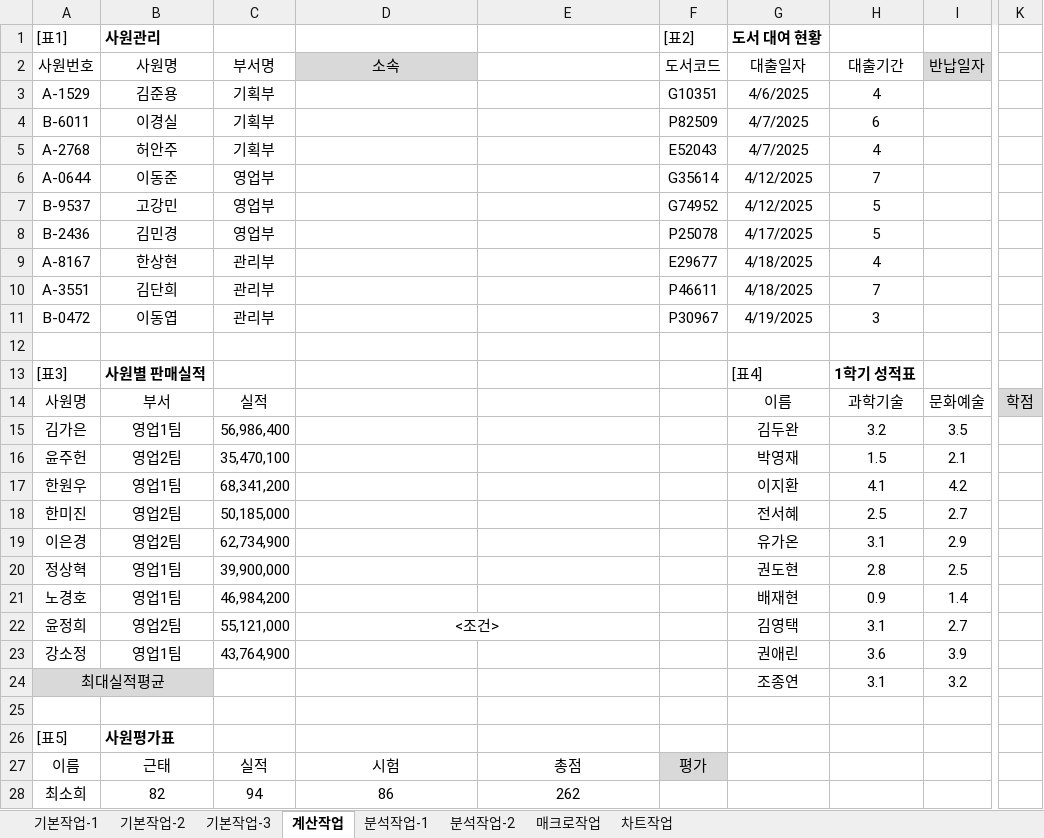
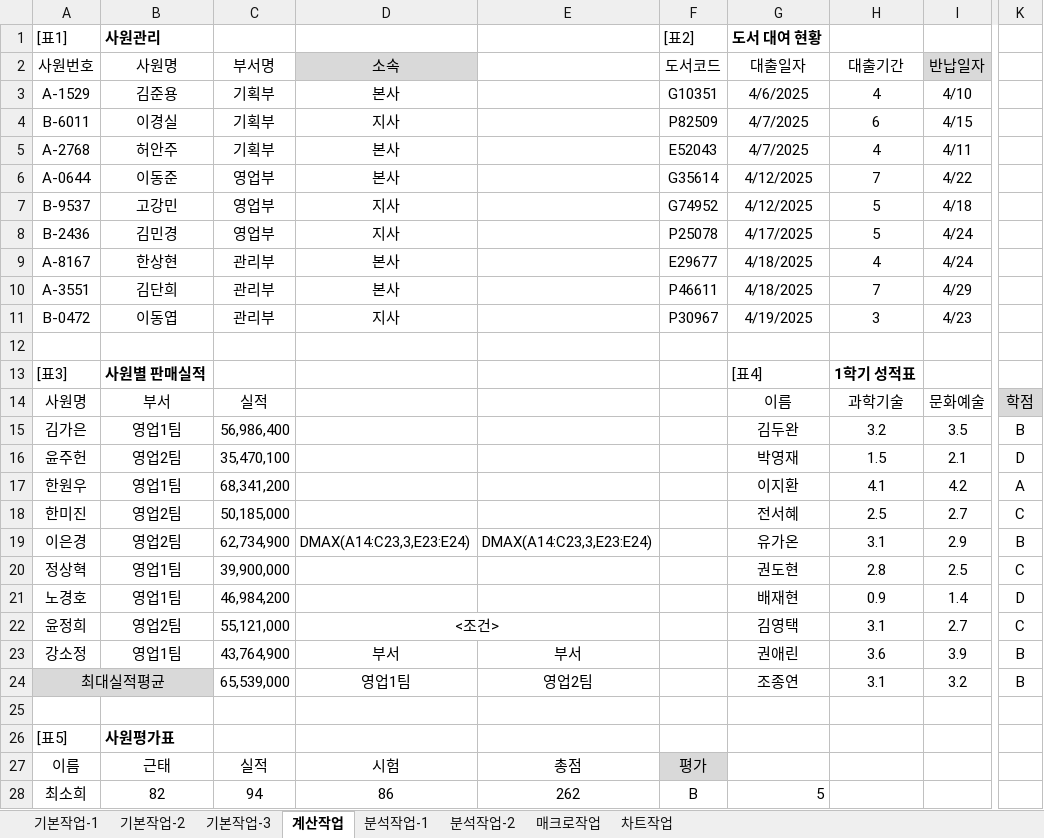
Before and after one commit to najongjine/CompUse2nd, an Excel workbook: 실기/2차_2026년 컴활2급 실기_260420/2025년 컴활2급 상시06/2급상시06.xlsm, sheet 계산작업, drawn as a sheet; only a part is shown, gaps mark what is left out; values as stored, in another font and other column widths than the file's, no borders; the diff covers the shown part only; the diff names each change by its address in the sheet, - before the commit and + after, or states it on an @@ line.

```diff
--- a/실기/2차_2026년 컴활2급 실기_260420/2025년 컴활2급 상시06/2급상시06.xlsm (sheet 계산작업)
+++ b/실기/2차_2026년 컴활2급 실기_260420/2025년 컴활2급 상시06/2급상시06.xlsm (sheet 계산작업)
-D3 (소속): (empty)
+D3 (소속): 본사
-I3 (반납일자): (empty)
+I3 (반납일자): 4/10
-D4 (소속): (empty)
+D4 (소속): 지사
-I4 (반납일자): (empty)
+I4 (반납일자): 4/15
-D5:D6 (소속): (empty)
+D5:D6 (소속): 본사
-I5 (반납일자): (empty)
+I5 (반납일자): 4/11
-I6 (반납일자): (empty)
+I6 (반납일자): 4/22
-D7:D8 (소속): (empty)
+D7:D8 (소속): 지사
-I7 (반납일자): (empty)
+I7 (반납일자): 4/18
-I8:I9 (반납일자): (empty)
+I8:I9 (반납일자): 4/24
-D9:D10 (소속): (empty)
+D9:D10 (소속): 본사
-I10 (반납일자): (empty)
+I10 (반납일자): 4/29
-D11 (소속): (empty)
+D11 (소속): 지사
-I11 (반납일자): (empty)
+I11 (반납일자): 4/23
-K15: (empty)
+K15: B
-K16: (empty)
+K16: D
-K17: (empty)
+K17: A
-K18: (empty)
+K18: C
-D19 (소속): (empty)
+D19 (소속): DMAX(A14:C23,3,E23:E24)
-E19: (empty)
+E19: DMAX(A14:C23,3,E23:E24)
-K19: (empty)
+K19: B
-K20: (empty)
+K20: C
-K21: (empty)
+K21: D
-K22: (empty)
+K22: C
-D23 (소속): (empty)
+D23 (소속): 부서
-E23: (empty)
+E23: 부서
-K23:K24: (empty)
+K23:K24: B
-C24 (부서명): (empty)
+C24 (부서명): 65,539,000
-D24 (소속): (empty)
+D24 (소속): 영업1팀
-E24: (empty)
+E24: 영업2팀
-F28 (도서코드): (empty)
+F28 (도서코드): B
-G28 (대출일자): (empty)
+G28 (대출일자): 5
```
Also changed, not shown: 8 edited cells elsewhere in this sheet, sheet 기본작업-3, sheet 기본작업-2, charts or pictures.
